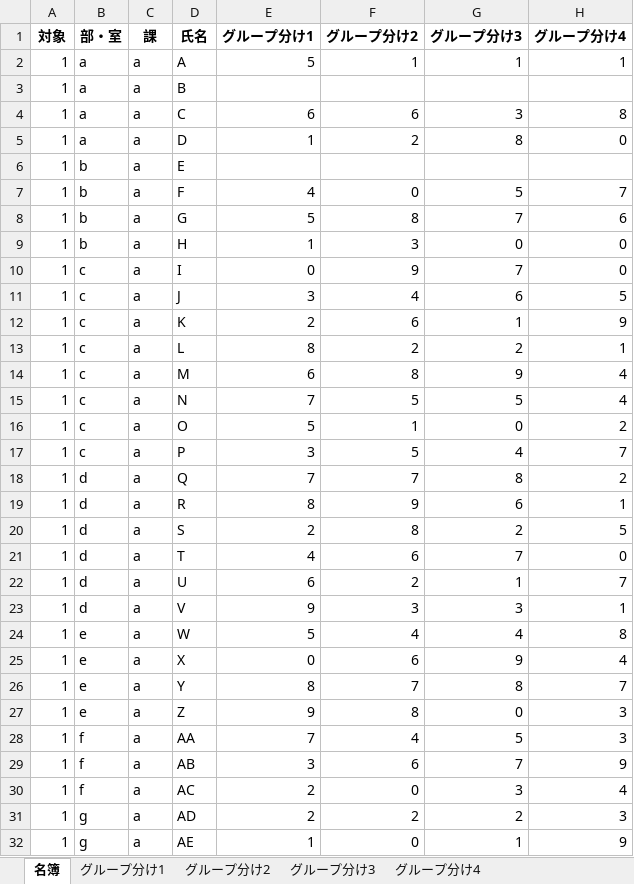
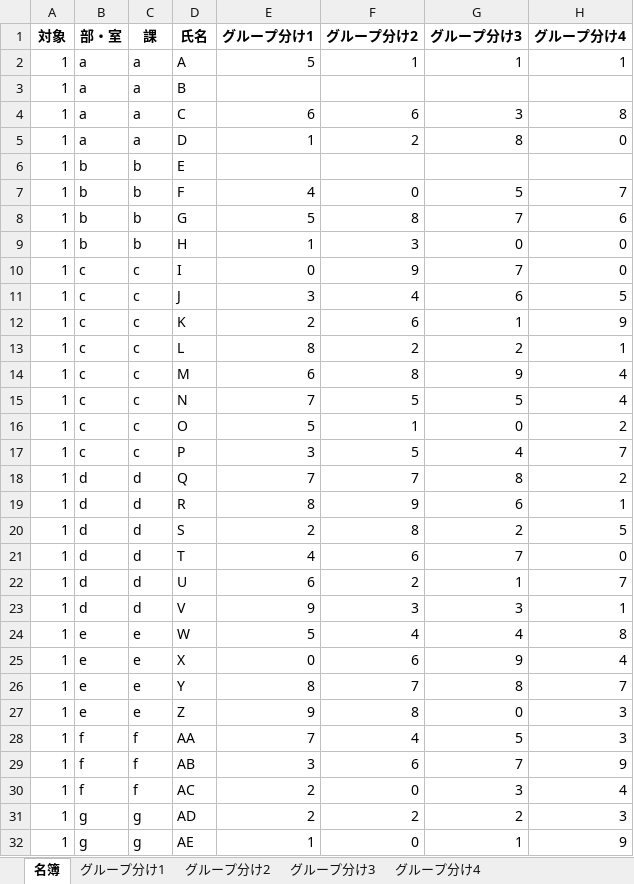
Before and after one commit to jay0423/separate_group_ga, an Excel workbook: names.xlsx, sheet 名簿, drawn as a sheet; only a part is shown; values as stored, in another font and other column widths than the file's, no borders; the diff covers the shown part only; the diff names each change by its address in the sheet, - before the commit and + after, or states it on an @@ line.

```diff
--- a/names.xlsx (sheet 名簿)
+++ b/names.xlsx (sheet 名簿)
-C6:C9 (課): a
+C6:C9 (課): b
-C10:C17 (課): a
+C10:C17 (課): c
-C18:C23 (課): a
+C18:C23 (課): d
-C24:C27 (課): a
+C24:C27 (課): e
-C28:C30 (課): a
+C28:C30 (課): f
-C31:C32 (課): a
+C31:C32 (課): g
```
Also changed, not shown: 14 edited cells elsewhere in this sheet, settings.xlsx, 3 other files.
